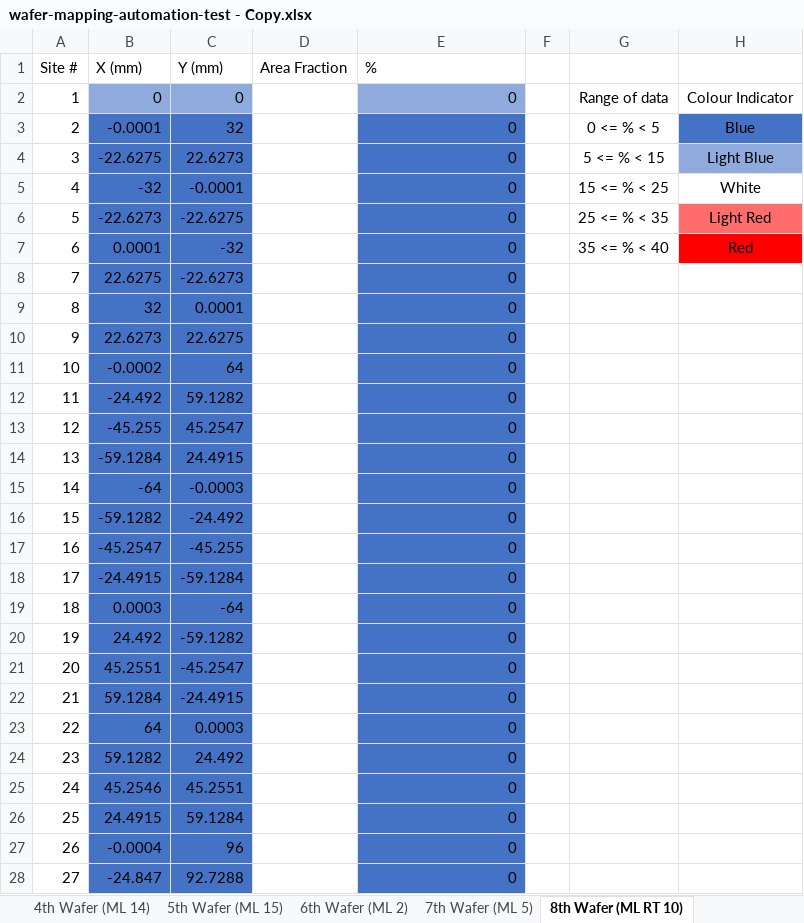
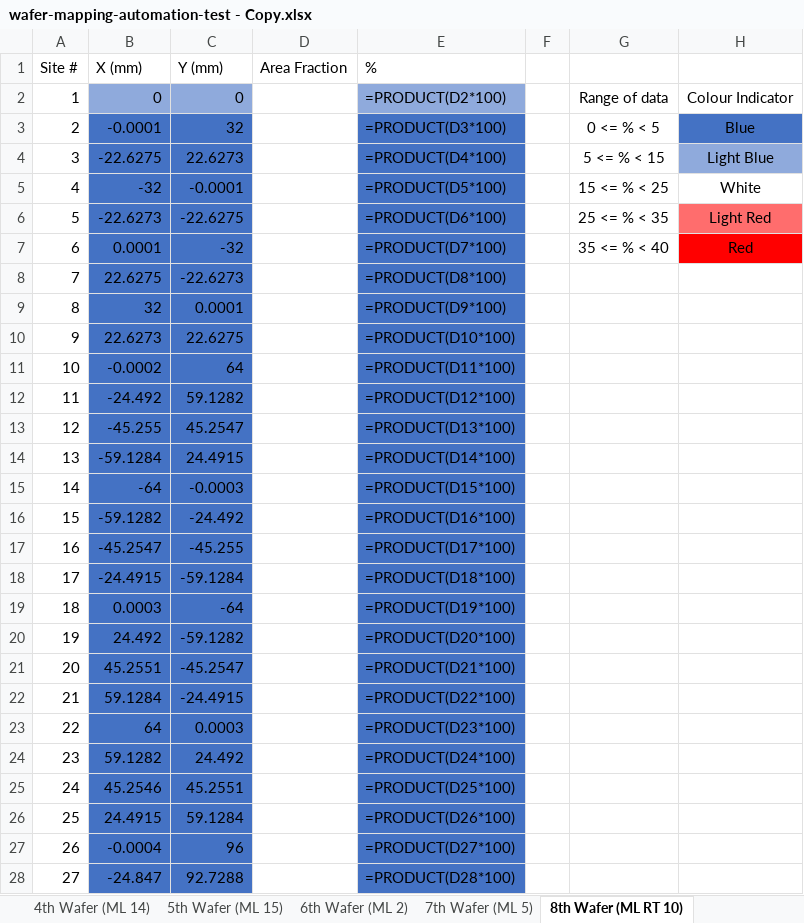
Before and after one commit to Jarrettgohh/wafer-map-automation, an Excel workbook: wafer-mapping-automation-test - Copy.xlsx, sheet 8th Wafer (ML RT 10), drawn as a sheet; only a part is shown; values as stored, in another font and other column widths than the file's, no borders; formulas without a stored value are shown as written; table styles not drawn; the diff covers the shown part only; the diff names each change by its address in the sheet, - before the commit and + after, or states it on an @@ line.

```diff
--- a/wafer-mapping-automation-test - Copy.xlsx (sheet 8th Wafer (ML RT 10))
+++ b/wafer-mapping-automation-test - Copy.xlsx (sheet 8th Wafer (ML RT 10))
-E2 (%): 0
+E2 (%): =PRODUCT(D2*100)
-E3 (%): 0
+E3 (%): =PRODUCT(D3*100)
-E4 (%): 0
+E4 (%): =PRODUCT(D4*100)
-E5 (%): 0
+E5 (%): =PRODUCT(D5*100)
-E6 (%): 0
+E6 (%): =PRODUCT(D6*100)
-E7 (%): 0
+E7 (%): =PRODUCT(D7*100)
-E8 (%): 0
+E8 (%): =PRODUCT(D8*100)
-E9 (%): 0
+E9 (%): =PRODUCT(D9*100)
-E10 (%): 0
+E10 (%): =PRODUCT(D10*100)
-E11 (%): 0
+E11 (%): =PRODUCT(D11*100)
-E12 (%): 0
+E12 (%): =PRODUCT(D12*100)
-E13 (%): 0
+E13 (%): =PRODUCT(D13*100)
-E14 (%): 0
+E14 (%): =PRODUCT(D14*100)
-E15 (%): 0
+E15 (%): =PRODUCT(D15*100)
-E16 (%): 0
+E16 (%): =PRODUCT(D16*100)
-E17 (%): 0
+E17 (%): =PRODUCT(D17*100)
-E18 (%): 0
+E18 (%): =PRODUCT(D18*100)
-E19 (%): 0
+E19 (%): =PRODUCT(D19*100)
-E20 (%): 0
+E20 (%): =PRODUCT(D20*100)
-E21 (%): 0
+E21 (%): =PRODUCT(D21*100)
-E22 (%): 0
+E22 (%): =PRODUCT(D22*100)
-E23 (%): 0
+E23 (%): =PRODUCT(D23*100)
-E24 (%): 0
+E24 (%): =PRODUCT(D24*100)
-E25 (%): 0
+E25 (%): =PRODUCT(D25*100)
-E26 (%): 0
+E26 (%): =PRODUCT(D26*100)
-E27 (%): 0
+E27 (%): =PRODUCT(D27*100)
-E28 (%): 0
+E28 (%): =PRODUCT(D28*100)
```
Also changed, not shown: 23 edited cells elsewhere in this sheet, sheet 3rd Wafer (ML 12), sheet 5th Wafer (ML 15), sheet 12th Wafer (ML RT 3), sheet 13th Wafer (ML RT 7), sheet 4th Wafer (ML 14), sheet 11th Wafer (ML RT 2), 6 more sheets, formulas that keep their value, charts or pictures, wafer-mapping-automation-test.xlsx, 3 other files.
